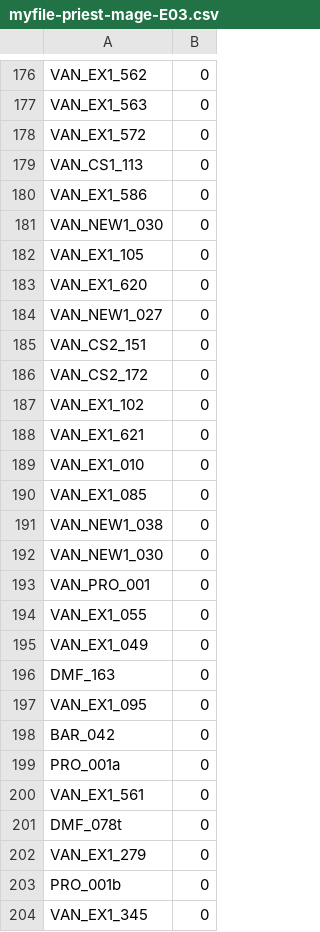
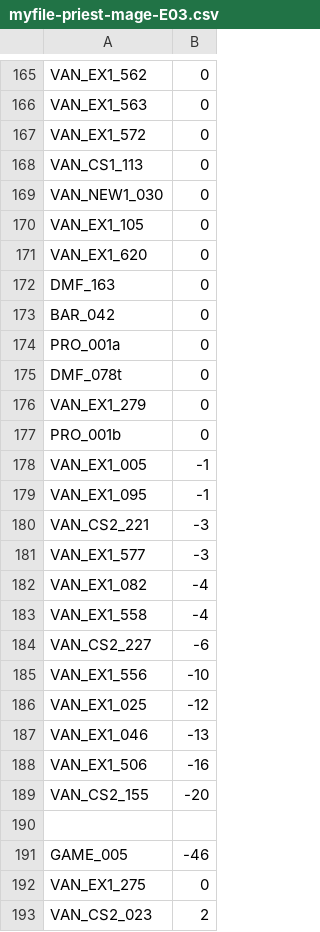
Before and after one commit to aharalabMeiji/fireplaceAharaLab, a CSV file: myfile-priest-mage-E03.csv, drawn as a sheet; only a part is shown, gaps mark what is left out; the diff covers the shown part only.

Commit message:
priest-mage 成功らしい

```diff
--- a/myfile-priest-mage-E03.csv
+++ b/myfile-priest-mage-E03.csv
@@ -179,3 +168,2 @@ VAN_EX1_572,0
 VAN_CS1_113,0
-VAN_EX1_586,0
 VAN_NEW1_030,0
@@ -183,19 +171,5 @@ VAN_EX1_105,0
 VAN_EX1_620,0
-VAN_NEW1_027,0
-VAN_CS2_151,0
-VAN_CS2_172,0
-VAN_EX1_102,0
-VAN_EX1_621,0
-VAN_EX1_010,0
-VAN_EX1_085,0
-VAN_NEW1_038,0
-VAN_NEW1_030,0
-VAN_PRO_001,0
-VAN_EX1_055,0
-VAN_EX1_049,0
 DMF_163,0
-VAN_EX1_095,0
 BAR_042,0
 PRO_001a,0
-VAN_EX1_561,0
 DMF_078t,0
@@ -203,2 +177,17 @@ VAN_EX1_279,0
 PRO_001b,0
-VAN_EX1_345,0
+VAN_EX1_005,-1
+VAN_EX1_095,-1
+VAN_CS2_221,-3
+VAN_EX1_577,-3
+VAN_EX1_082,-4
+VAN_EX1_558,-4
+VAN_CS2_227,-6
+VAN_EX1_556,-10
+VAN_EX1_025,-12
+VAN_EX1_046,-13
+VAN_EX1_506,-16
+VAN_CS2_155,-20
+,
+GAME_005,-46
+VAN_EX1_275,0
+VAN_CS2_023,2
```
Also changed, not shown: 27 added rows and 38 removed rows elsewhere in this file, myfile-priest-mage-E04.csv, myfile-priest-mage-E05.csv, 1 other file.
